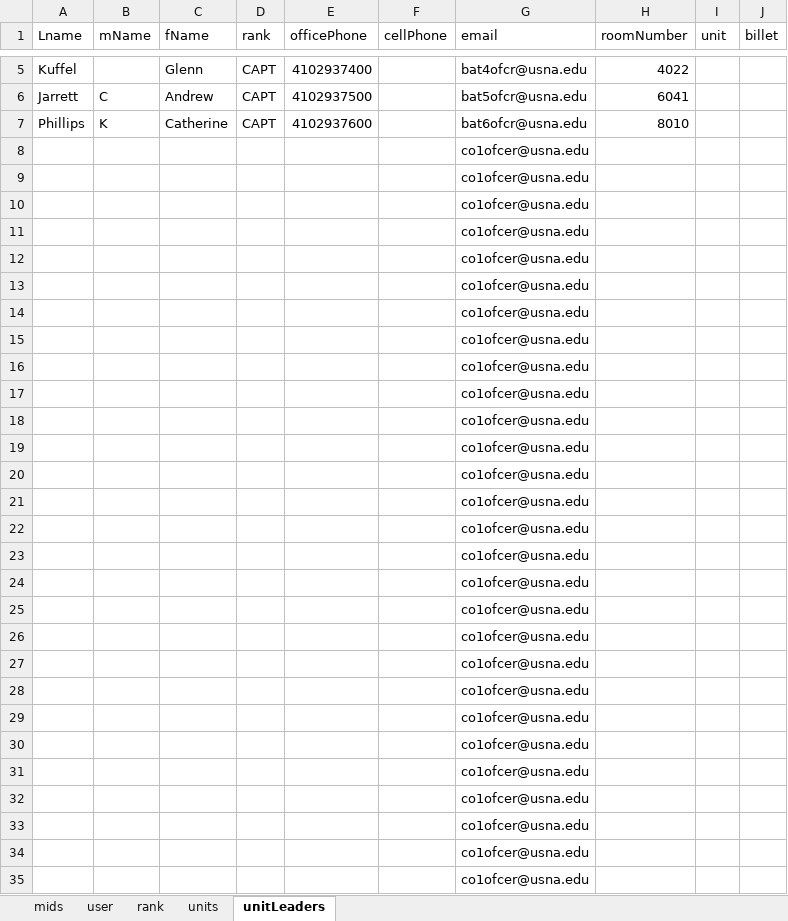
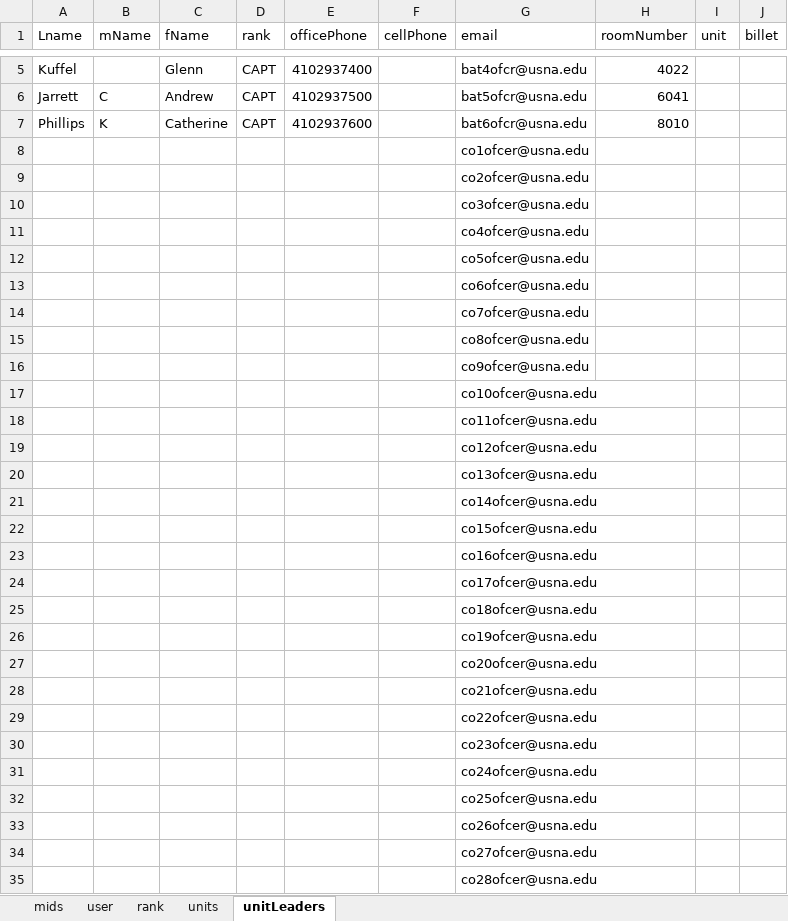
Before and after one commit to Letractively/company-management-system, an Excel workbook: src/cms/mid/data/mids.xlsx, sheet unitLeaders, drawn as a sheet; only a part is shown, gaps mark what is left out; values as stored, in another font and other column widths than the file's, no borders; the diff covers the shown part only; the diff names each change by its address in the sheet, - before the commit and + after, or states it on an @@ line.

```diff
--- a/src/cms/mid/data/mids.xlsx (sheet unitLeaders)
+++ b/src/cms/mid/data/mids.xlsx (sheet unitLeaders)
-G9 (email): co1ofcer@usna.edu
+G9 (email): co2ofcer@usna.edu
-G10 (email): co1ofcer@usna.edu
+G10 (email): co3ofcer@usna.edu
-G11 (email): co1ofcer@usna.edu
+G11 (email): co4ofcer@usna.edu
-G12 (email): co1ofcer@usna.edu
+G12 (email): co5ofcer@usna.edu
-G13 (email): co1ofcer@usna.edu
+G13 (email): co6ofcer@usna.edu
-G14 (email): co1ofcer@usna.edu
+G14 (email): co7ofcer@usna.edu
-G15 (email): co1ofcer@usna.edu
+G15 (email): co8ofcer@usna.edu
-G16 (email): co1ofcer@usna.edu
+G16 (email): co9ofcer@usna.edu
-G17 (email): co1ofcer@usna.edu
+G17 (email): co10ofcer@usna.edu
-G18 (email): co1ofcer@usna.edu
+G18 (email): co11ofcer@usna.edu
-G19 (email): co1ofcer@usna.edu
+G19 (email): co12ofcer@usna.edu
-G20 (email): co1ofcer@usna.edu
+G20 (email): co13ofcer@usna.edu
-G21 (email): co1ofcer@usna.edu
+G21 (email): co14ofcer@usna.edu
-G22 (email): co1ofcer@usna.edu
+G22 (email): co15ofcer@usna.edu
-G23 (email): co1ofcer@usna.edu
+G23 (email): co16ofcer@usna.edu
-G24 (email): co1ofcer@usna.edu
+G24 (email): co17ofcer@usna.edu
-G25 (email): co1ofcer@usna.edu
+G25 (email): co18ofcer@usna.edu
-G26 (email): co1ofcer@usna.edu
+G26 (email): co19ofcer@usna.edu
-G27 (email): co1ofcer@usna.edu
+G27 (email): co20ofcer@usna.edu
-G28 (email): co1ofcer@usna.edu
+G28 (email): co21ofcer@usna.edu
-G29 (email): co1ofcer@usna.edu
+G29 (email): co22ofcer@usna.edu
-G30 (email): co1ofcer@usna.edu
+G30 (email): co23ofcer@usna.edu
-G31 (email): co1ofcer@usna.edu
+G31 (email): co24ofcer@usna.edu
-G32 (email): co1ofcer@usna.edu
+G32 (email): co25ofcer@usna.edu
-G33 (email): co1ofcer@usna.edu
+G33 (email): co26ofcer@usna.edu
-G34 (email): co1ofcer@usna.edu
+G34 (email): co27ofcer@usna.edu
-G35 (email): co1ofcer@usna.edu
+G35 (email): co28ofcer@usna.edu
```
Also changed, not shown: 2 edited cells elsewhere in this sheet.
